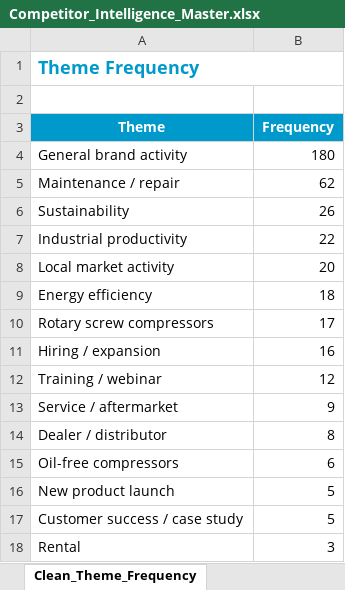
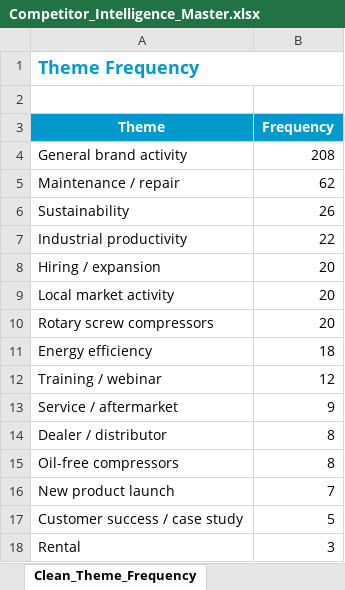
Before and after one commit to amit12now/competitor-intel-dashboard, an Excel workbook: Competitor_Intelligence_Master.xlsx, sheet Clean_Theme_Frequency, drawn as a sheet; values as stored, in another font and other column widths than the file's, no borders; table styles not drawn; removed rows and columns are numbered as before the commit, all else as after; the diff names each change by its address in the sheet, - before the commit and + after, or states it on an @@ line.

```diff
--- a/Competitor_Intelligence_Master.xlsx (sheet Clean_Theme_Frequency)
+++ b/Competitor_Intelligence_Master.xlsx (sheet Clean_Theme_Frequency)
-B4 (Frequency): 180
+B4 (Frequency): 208
+row 8: Hiring / expansion | 20
+row 10: Rotary screw compressors | 20
-row 10: Rotary screw compressors | 17
-row 11: Hiring / expansion | 16
-B15 (Frequency): 6
+B15 (Frequency): 8
-B16 (Frequency): 5
+B16 (Frequency): 7
```
Also changed, not shown: sheet Clean_Raw_Data, sheet Clean_PR_News_Events, sheet Clean_Product_Service_Signals, sheet Clean_Competitor_Activity, sheet Clean_Hiring_Expansion, sheet Clean_Theme_by_Channel, 8 more sheets, 1 other file.
